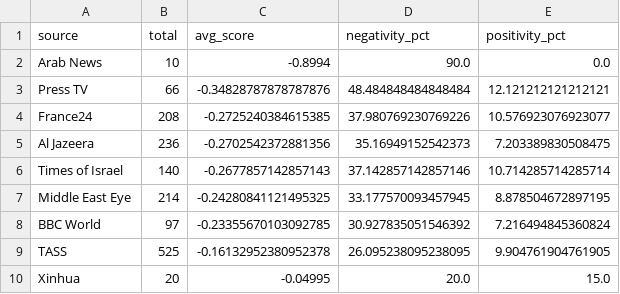
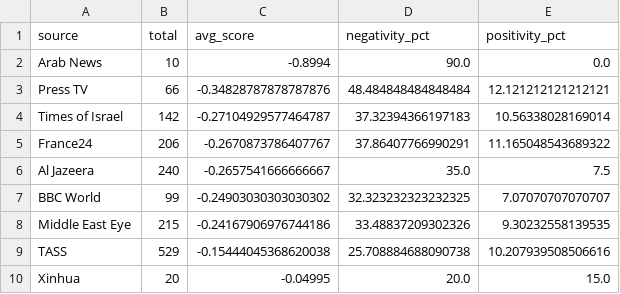
Before and after one commit to mcasrom/iran-osint-monitor, a CSV file: data/processed/iran_sentiment_source.csv, drawn as a sheet.

```diff
--- a/data/processed/iran_sentiment_source.csv
+++ b/data/processed/iran_sentiment_source.csv
@@ -3,8 +3,8 @@ Arab News,10,-0.8994,90.0,0.0
 Press TV,66,-0.34828787878787876,48.484848484848484,12.121212121212121
-France24,208,-0.2725240384615385,37.980769230769226,10.576923076923077
-Al Jazeera,236,-0.2702542372881356,35.16949152542373,7.203389830508475
-Times of Israel,140,-0.2677857142857143,37.142857142857146,10.714285714285714
-Middle East Eye,214,-0.24280841121495325,33.177570093457945,8.878504672897195
-BBC World,97,-0.23355670103092785,30.927835051546392,7.216494845360824
-TASS,525,-0.16132952380952378,26.095238095238095,9.904761904761905
+Times of Israel,142,-0.27104929577464787,37.32394366197183,10.56338028169014
+France24,206,-0.2670873786407767,37.86407766990291,11.165048543689322
+Al Jazeera,240,-0.2657541666666667,35.0,7.5
+BBC World,99,-0.24903030303030302,32.323232323232325,7.07070707070707
+Middle East Eye,215,-0.24167906976744186,33.48837209302326,9.30232558139535
+TASS,529,-0.15444045368620038,25.708884688090738,10.207939508506616
 Xinhua,20,-0.04995,20.0,15.0
```
Also changed, not shown: data/processed/iran_keywords.csv, data/processed/iran_narratives.csv, 7 other files.
